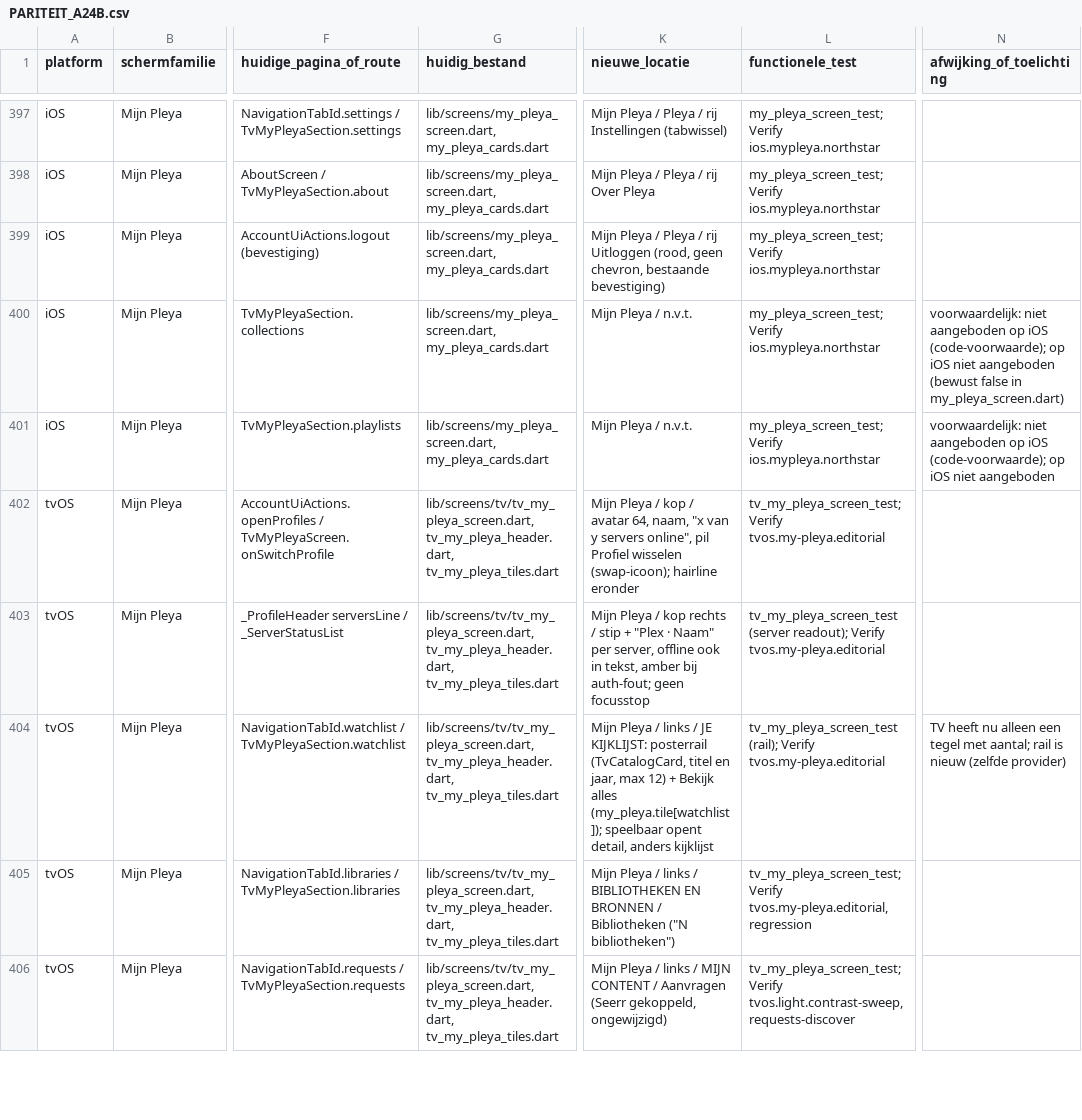
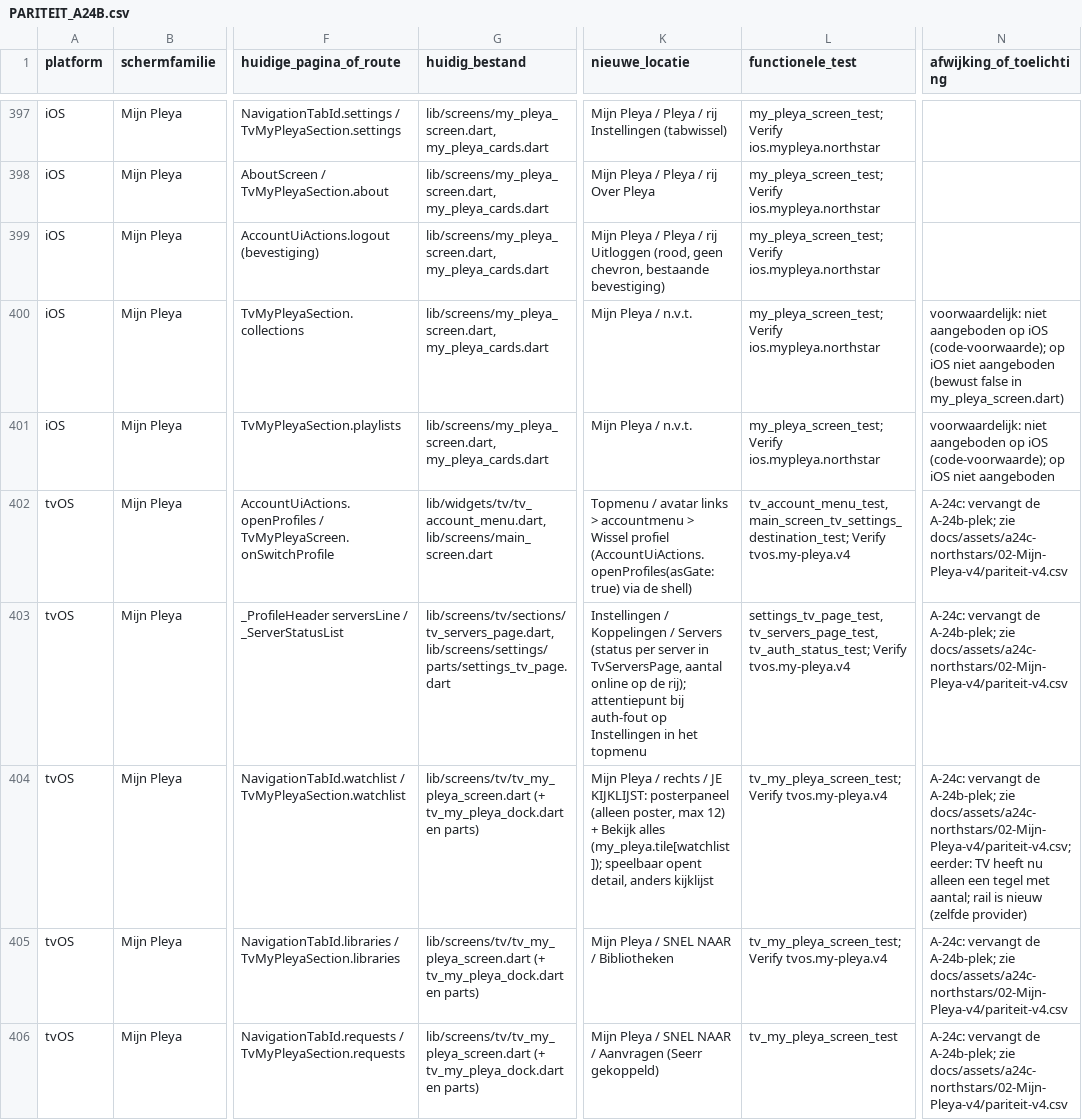
Before and after one commit to michelknoop21/pleya, a CSV file: docs/plans/PARITEIT_A24B.csv, drawn as a sheet; only a part is shown, gaps mark what is left out; the diff covers the shown part only; the diff names each change by its address in the sheet, - before the commit and + after, or states it on an @@ line.

Commit message:
docs: A-24c northstar package, DEC-XXX, roadmap deviation and the tvOS top bar rule
Michel's Mijn Pleya A v4.1 package under docs/assets/a24c-northstars, the
A-24b tvOS Mijn Pleya boards marked as replaced, parity and deviations
updated, a DEC-XXX record (number at merge), the A-24 roadmap row with the
A-24c deviation, the top bar rule in docs/agents/ui-and-tv.md and an open
hardware row in the tvOS correction list.

```diff
--- a/docs/plans/PARITEIT_A24B.csv
+++ b/docs/plans/PARITEIT_A24B.csv
-G402 (huidig_bestand): lib/screens/tv/tv_my_pleya_screen.dart, tv_my_pleya_header.dart, tv_my_pleya_tiles.dart
+G402 (huidig_bestand): lib/widgets/tv/tv_account_menu.dart, lib/screens/main_screen.dart
-K402 (nieuwe_locatie): Mijn Pleya / kop / avatar 64, naam, "x van y servers online", pil Profiel wisselen (swap-icoon); hairline eronder
+K402 (nieuwe_locatie): Topmenu / avatar links > accountmenu > Wissel profiel (AccountUiActions.openProfiles(asGate: true) via de shell)
-L402 (functionele_test): tv_my_pleya_screen_test; Verify tvos.my-pleya.editorial
+L402 (functionele_test): tv_account_menu_test, main_screen_tv_settings_destination_test; Verify tvos.my-pleya.v4
-N402:N403 (afwijking_of_toelichting): (empty)
+N402:N403 (afwijking_of_toelichting): A-24c: vervangt de A-24b-plek; zie docs/assets/a24c-northstars/02-Mijn-Pleya-v4/pariteit-v4.csv
-G403 (huidig_bestand): lib/screens/tv/tv_my_pleya_screen.dart, tv_my_pleya_header.dart, tv_my_pleya_tiles.dart
+G403 (huidig_bestand): lib/screens/tv/sections/tv_servers_page.dart, lib/screens/settings/parts/settings_tv_page.dart
-K403 (nieuwe_locatie): Mijn Pleya / kop rechts / stip + "Plex · Naam" per server, offline ook in tekst, amber bij auth-fout; geen focusstop
+K403 (nieuwe_locatie): Instellingen / Koppelingen / Servers (status per server in TvServersPage, aantal online op de rij); attentiepunt bij auth-fout op Instellingen in het topmenu
-L403 (functionele_test): tv_my_pleya_screen_test (server readout); Verify tvos.my-pleya.editorial
+L403 (functionele_test): settings_tv_page_test, tv_servers_page_test, tv_auth_status_test; Verify tvos.my-pleya.v4
-G404:G406 (huidig_bestand): lib/screens/tv/tv_my_pleya_screen.dart, tv_my_pleya_header.dart, tv_my_pleya_tiles.dart
+G404:G406 (huidig_bestand): lib/screens/tv/tv_my_pleya_screen.dart (+ tv_my_pleya_dock.dart en parts)
-K404 (nieuwe_locatie): …Pleya / links / JE KIJKLIJST: posterrail (TvCatalogCard, titel en jaar, max 12)…
+K404 (nieuwe_locatie): …Pleya / rechts / JE KIJKLIJST: posterpaneel (alleen poster, max 12)…
-L404 (functionele_test): tv_my_pleya_screen_test (rail); Verify tvos.my-pleya.editorial
+L404 (functionele_test): tv_my_pleya_screen_test; Verify tvos.my-pleya.v4
-N404 (afwijking_of_toelichting): TV heeft…
+N404 (afwijking_of_toelichting): A-24c: vervangt de A-24b-plek; zie docs/assets/a24c-northstars/02-Mijn-Pleya-v4/pariteit-v4.csv; eerder: TV heeft…
-K405 (nieuwe_locatie): …Pleya / links / BIBLIOTHEKEN EN BRONNEN / Bibliotheken ("N bibliotheken")
+K405 (nieuwe_locatie): …Pleya / SNEL NAAR / Bibliotheken
-L405 (functionele_test): tv_my_pleya_screen_test; Verify tvos.my-pleya.editorial, regression
+L405 (functionele_test): tv_my_pleya_screen_test; Verify tvos.my-pleya.v4
-N405:N406 (afwijking_of_toelichting): (empty)
+N405:N406 (afwijking_of_toelichting): A-24c: vervangt de A-24b-plek; zie docs/assets/a24c-northstars/02-Mijn-Pleya-v4/pariteit-v4.csv
-K406 (nieuwe_locatie): …Pleya / links / MIJN CONTENT / Aanvragen (Seerr gekoppeld, ongewijzigd)
+K406 (nieuwe_locatie): …Pleya / SNEL NAAR / Aanvragen (Seerr gekoppeld)
-L406 (functionele_test): tv_my_pleya_screen_test; Verify tvos.light.contrast-sweep, requests-discover
+L406 (functionele_test): tv_my_pleya_screen_test
```
Also changed, not shown: 50 edited cells elsewhere in this file, 23 other files.
